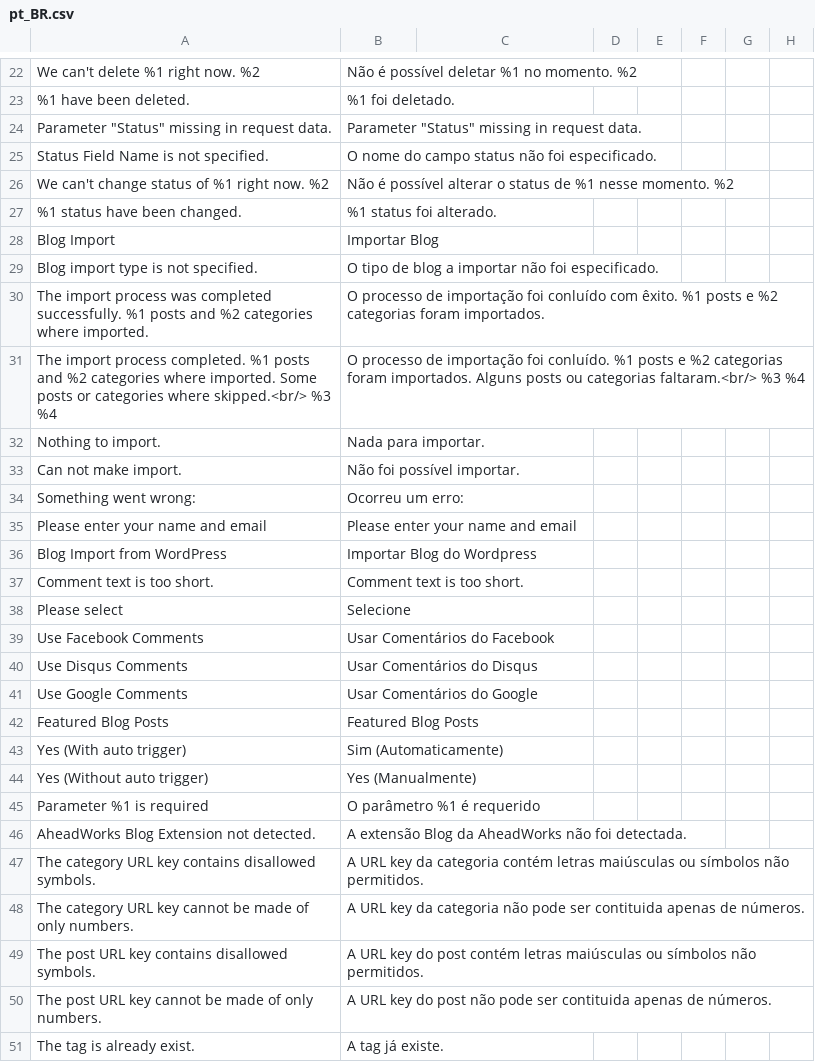
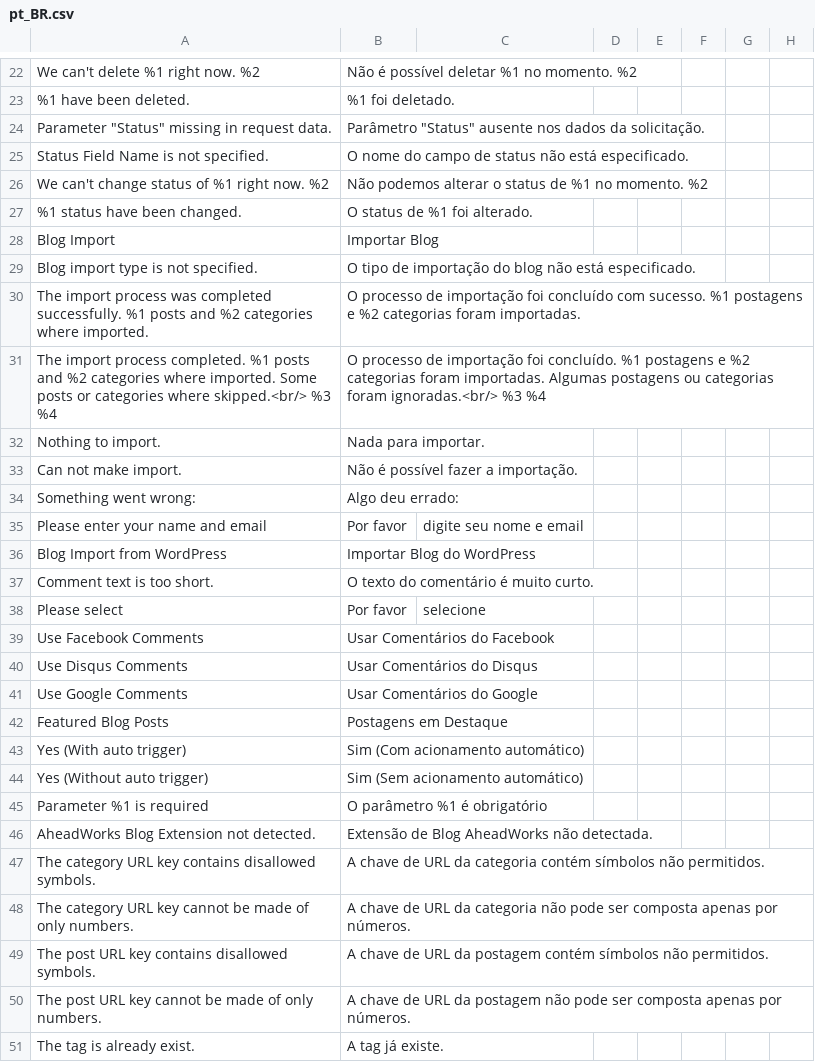
Before and after one commit to magefan/module-blog, a CSV file: i18n/pt_BR.csv, drawn as a sheet; only a part is shown, gaps mark what is left out; the diff covers the shown part only.

Commit message:
Update pt_BR.csv

```diff
--- a/i18n/pt_BR.csv
+++ b/i18n/pt_BR.csv
@@ -23,17 +23,17 @@ We can't delete %1 right now. %2,Não é possível deletar %1 no momento. %2
 %1 have been deleted.,%1 foi deletado.
-"Parameter ""Status"" missing in request data.","Parameter ""Status"" missing in request data."
-Status Field Name is not specified.,O nome do campo status não foi especificado.
-We can't change status of %1 right now. %2,Não é possível alterar o status de %1 nesse momento. %2
-%1 status have been changed.,%1 status foi alterado.
+"Parameter ""Status"" missing in request data.","Parâmetro ""Status"" ausente nos dados da solicitação."
+Status Field Name is not specified.,O nome do campo de status não está especificado.
+We can't change status of %1 right now. %2,Não podemos alterar o status de %1 no momento. %2
+%1 status have been changed.,O status de %1 foi alterado.
 Blog Import,Importar Blog
-Blog import type is not specified.,O tipo de blog a importar não foi especificado.
-The import process was completed successfully. %1 posts and %2 categories where imported.,O processo de importação foi conluído com êxito. %1 posts e %2 categorias foram importados.
-The import process completed. %1 posts and %2 categories where imported. Some posts or categories where skipped.<br/> %3 %4,O processo de importação foi conluído. %1 posts e %2 categorias foram importados. Alguns posts ou categorias faltaram.<br/> %3 %4
+Blog import type is not specified.,O tipo de importação do blog não está especificado.
+The import process was completed successfully. %1 posts and %2 categories where imported.,O processo de importação foi concluído com sucesso. %1 postagens e %2 categorias foram importadas.
+The import process completed. %1 posts and %2 categories where imported. Some posts or categories where skipped.<br/> %3 %4,O processo de importação foi concluído. %1 postagens e %2 categorias foram importadas. Algumas postagens ou categorias foram ignoradas.<br/> %3 %4
 Nothing to import.,Nada para importar.
-Can not make import.,Não foi possível importar.
-Something went wrong: ,Ocorreu um erro:
-Please enter your name and email,Please enter your name and email
-Blog Import from WordPress,Importar Blog do Wordpress
-Comment text is too short.,Comment text is too short.
-Please select,Selecione
+Can not make import.,Não é possível fazer a importação.
+Something went wrong: ,Algo deu errado:
+Please enter your name and email,Por favor, digite seu nome e email
+Blog Import from WordPress,Importar Blog do WordPress
+Comment text is too short.,O texto do comentário é muito curto.
+Please select,Por favor, selecione
 Use Facebook Comments,Usar Comentários do Facebook
@@ -41,11 +41,11 @@ Use Disqus Comments,Usar Comentários do Disqus
 Use Google Comments,Usar Comentários do Google
-Featured Blog Posts,Featured Blog Posts
-Yes (With auto trigger),Sim (Automaticamente)
-Yes (Without auto trigger),Yes (Manualmente)
-Parameter %1 is required,O parâmetro %1 é requerido
-AheadWorks Blog Extension not detected.,A extensão Blog da AheadWorks não foi detectada.
-The category URL key contains disallowed symbols.,A URL key da categoria contém letras maiúsculas ou símbolos não permitidos.
-The category URL key cannot be made of only numbers.,A URL key da categoria não pode ser contituida apenas de números.
-The post URL key contains disallowed symbols.,A URL key do post contém letras maiúsculas ou símbolos não permitidos.
-The post URL key cannot be made of only numbers.,A URL key do post não pode ser contituida apenas de números.
+Featured Blog Posts,Postagens em Destaque
+Yes (With auto trigger),Sim (Com acionamento automático)
+Yes (Without auto trigger),Sim (Sem acionamento automático)
+Parameter %1 is required,O parâmetro %1 é obrigatório
+AheadWorks Blog Extension not detected.,Extensão de Blog AheadWorks não detectada.
+The category URL key contains disallowed symbols.,A chave de URL da categoria contém símbolos não permitidos.
+The category URL key cannot be made of only numbers.,A chave de URL da categoria não pode ser composta apenas por números.
+The post URL key contains disallowed symbols.,A chave de URL da postagem contém símbolos não permitidos.
+The post URL key cannot be made of only numbers.,A chave de URL da postagem não pode ser composta apenas por números.
 The tag is already exist.,A tag já existe.
```
Also changed, not shown: 4 added rows, 4 removed rows and 72 edited cells elsewhere in this file.
